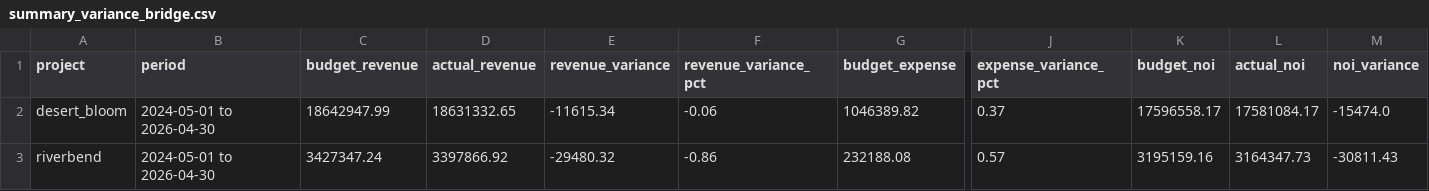
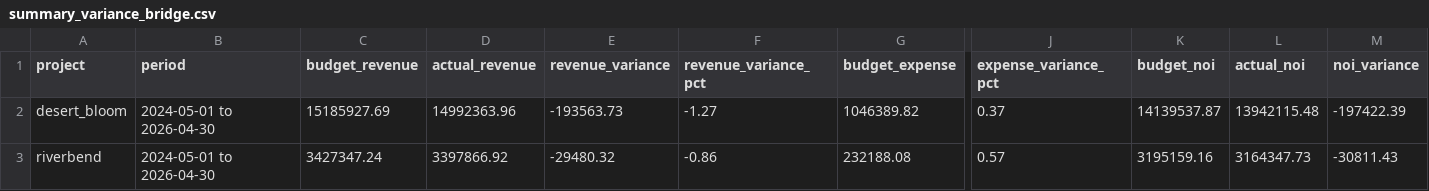
Before and after one commit to iliospowerpv/ilios-monorepo, a CSV file: data/demo/summary_variance_bridge.csv, drawn as a sheet; only a part is shown, gaps mark what is left out; the diff names each change by its address in the sheet, - before the commit and + after, or states it on an @@ line.

```diff
--- a/data/demo/summary_variance_bridge.csv
+++ b/data/demo/summary_variance_bridge.csv
-C2 (budget_revenue): 18642947.99
+C2 (budget_revenue): 15185927.69
-D2 (actual_revenue): 18631332.65
+D2 (actual_revenue): 14992363.96
-E2 (revenue_variance): -11615.34
+E2 (revenue_variance): -193563.73
-F2 (revenue_variance_pct): -0.06
+F2 (revenue_variance_pct): -1.27
-K2 (budget_noi): 17596558.17
+K2 (budget_noi): 14139537.87
-L2 (actual_noi): 17581084.17
+L2 (actual_noi): 13942115.48
-M2 (noi_variance): -15474.0
+M2 (noi_variance): -197422.39
```
Also changed, not shown: data/demo/finance_forecasts.csv, data/demo/operational_metrics_daily.csv, 29 other files.
